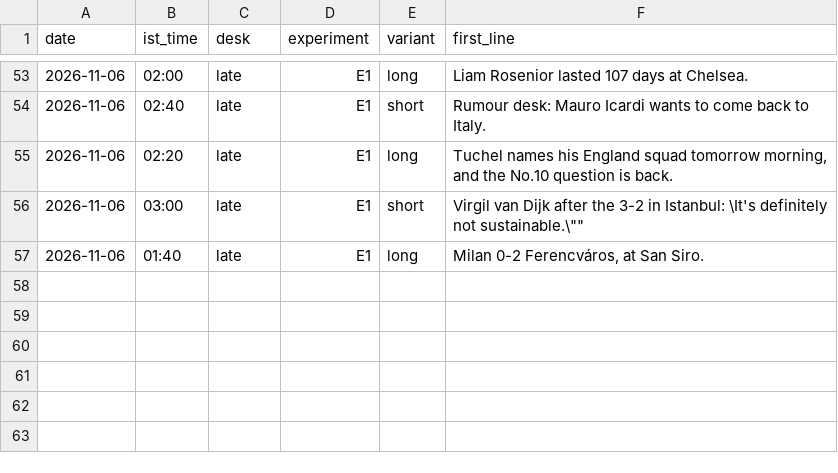
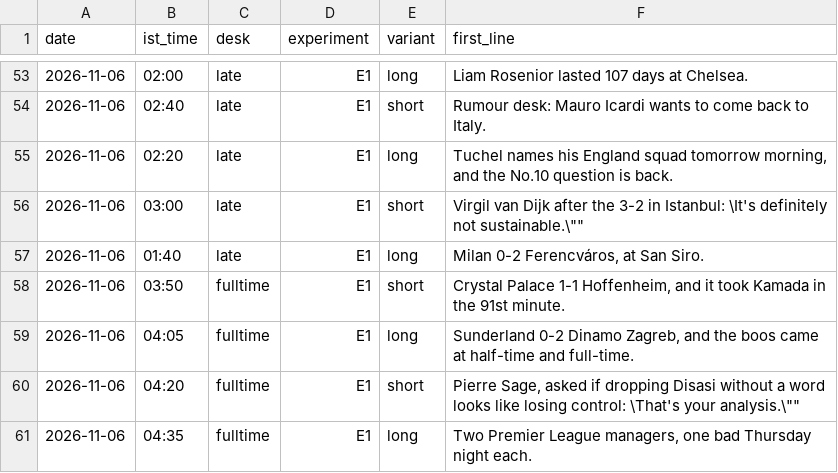
Before and after one commit to pvtaddyy/actxion-assets, a CSV file: posts/experiments.csv, drawn as a sheet; only a part is shown, gaps mark what is left out; the diff names each change by its address in the sheet, - before the commit and + after, or states it on an @@ line.

```diff
--- a/posts/experiments.csv
+++ b/posts/experiments.csv
+row 58: 2026-11-06 | 03:50 | fulltime | E1 | short | Crystal Palace 1-1 Hoffenheim, and it took Kamada in the 91st minute.
+row 59: 2026-11-06 | 04:05 | fulltime | E1 | long | Sunderland 0-2 Dinamo Zagreb, and the boos came at half-time and full-time.
+row 60: 2026-11-06 | 04:20 | fulltime | E1 | short | Pierre Sage, asked if dropping Disasi without a word looks like losing control: \That's your analysis.\""
+row 61: 2026-11-06 | 04:35 | fulltime | E1 | long | Two Premier League managers, one bad Thursday night each.
```
Also changed, not shown: 12 other files.
